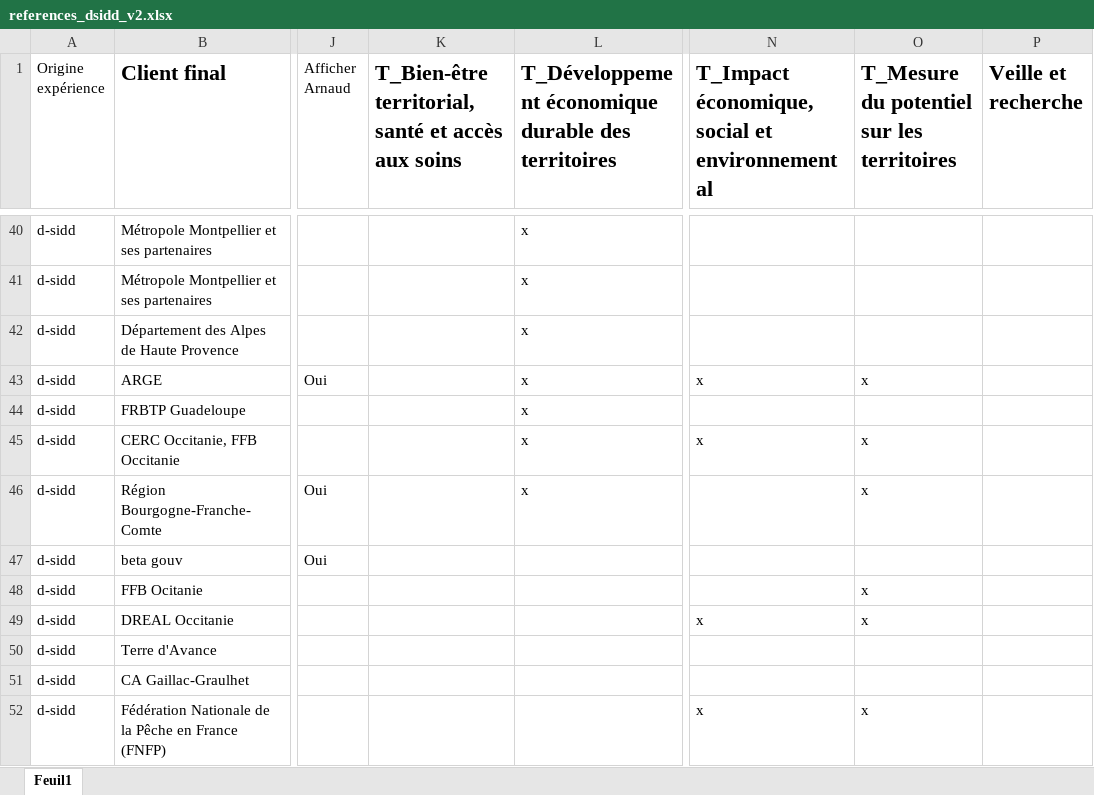
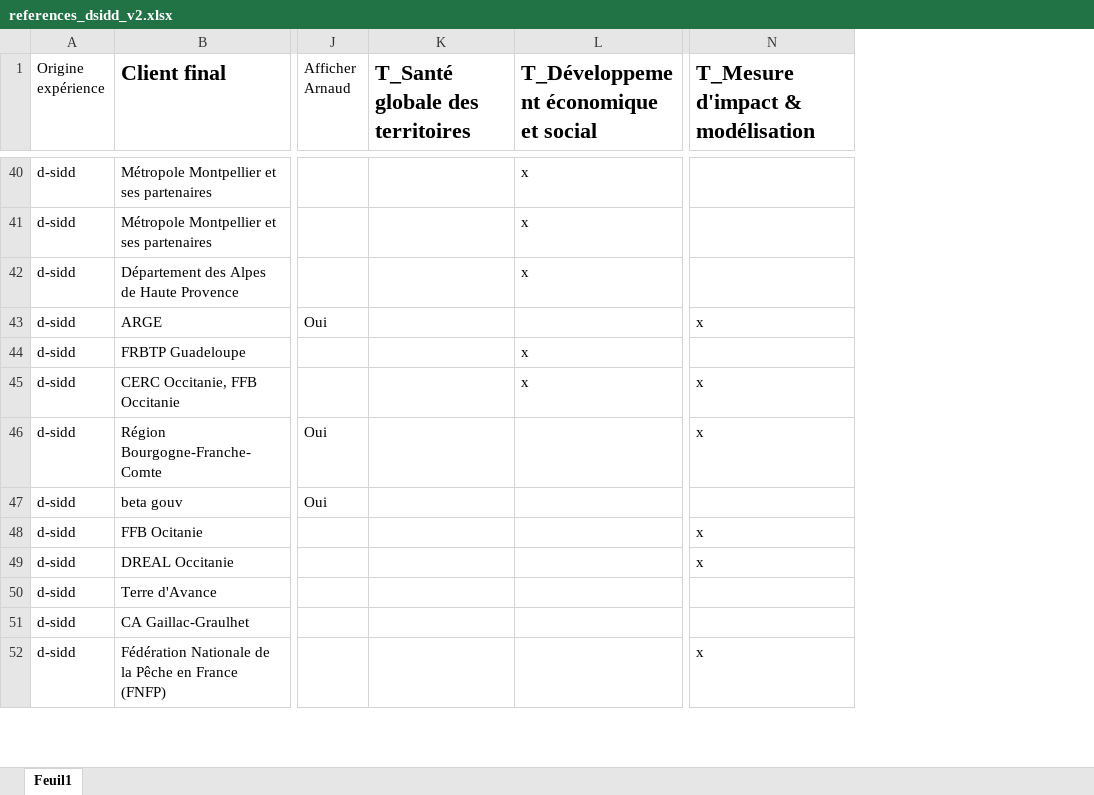
Before and after one commit to d-sidd/d-sidd.github.io, an Excel workbook: site-dsidd/docs/references/references_dsidd_v2.xlsx, sheet Feuil1, drawn as a sheet; only a part is shown, gaps mark what is left out; values as stored, in another font and other column widths than the file's, no borders; removed rows and columns are numbered as before the commit, all else as after; the diff covers the shown part only; the diff names each change by its address in the sheet, - before the commit and + after, or states it on an @@ line.

Commit message:
maj references

```diff
--- a/site-dsidd/docs/references/references_dsidd_v2.xlsx (sheet Feuil1)
+++ b/site-dsidd/docs/references/references_dsidd_v2.xlsx (sheet Feuil1)
-column O, row 1: T_Mesure du potentiel sur les territoires; rows 43-52: x |  | x | x |  | x | x |  |  | x
-column P (Veille et recherche), empty
-K1: T_Bien-être territorial, santé et accès aux soins
+K1: T_Santé globale des territoires
-L1: T_Développement économique durable des territoires
+L1: T_Développement économique et social
-N1: T_Impact économique, social et environnemental
+N1: T_Mesure d'impact & modélisation
-L43: x
+L43: (empty)
-L46: x
+L46: (empty)
-N46 (T_Mesure d'impact & modélisation): (empty)
+N46 (T_Mesure d'impact & modélisation): x
-N48 (T_Mesure d'impact & modélisation): (empty)
+N48 (T_Mesure d'impact & modélisation): x
```
Also changed, not shown: 4 added rows and 18 edited cells elsewhere in this sheet, 1 other file.
